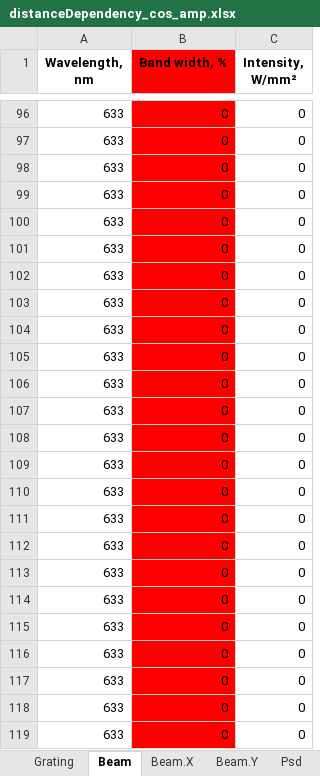
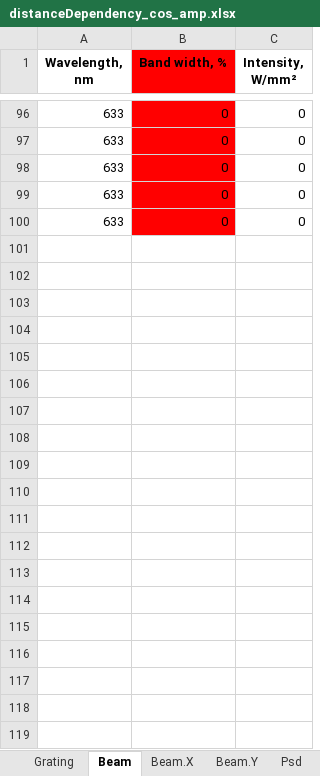
Before and after one commit to golobandr/SelfImaging, an Excel workbook: input_examples/distanceDependency_cos_amp.xlsx, sheet Beam, drawn as a sheet; only a part is shown, gaps mark what is left out; values as stored, in another font and other column widths than the file's, no borders; the diff covers the shown part only; the diff names each change by its address in the sheet, - before the commit and + after, or states it on an @@ line.

```diff
--- a/input_examples/distanceDependency_cos_amp.xlsx (sheet Beam)
+++ b/input_examples/distanceDependency_cos_amp.xlsx (sheet Beam)
-row 101: 633 | 0 | 0
-row 102: 633 | 0 | 0
-row 103: 633 | 0 | 0
-row 104: 633 | 0 | 0
-row 105: 633 | 0 | 0
-row 106: 633 | 0 | 0
-row 107: 633 | 0 | 0
-row 108: 633 | 0 | 0
-row 109: 633 | 0 | 0
-row 110: 633 | 0 | 0
-row 111: 633 | 0 | 0
-row 112: 633 | 0 | 0
-row 113: 633 | 0 | 0
-row 114: 633 | 0 | 0
-row 115: 633 | 0 | 0
-row 116: 633 | 0 | 0
-row 117: 633 | 0 | 0
-row 118: 633 | 0 | 0
-row 119: 633 | 0 | 0
```
Also changed, not shown: 381 removed rows elsewhere in this sheet, sheet Grating, sheet Psd, sheet Add, sheet Beam.Y, sheet Beam.X, formulas that keep their value, 5 other files.
